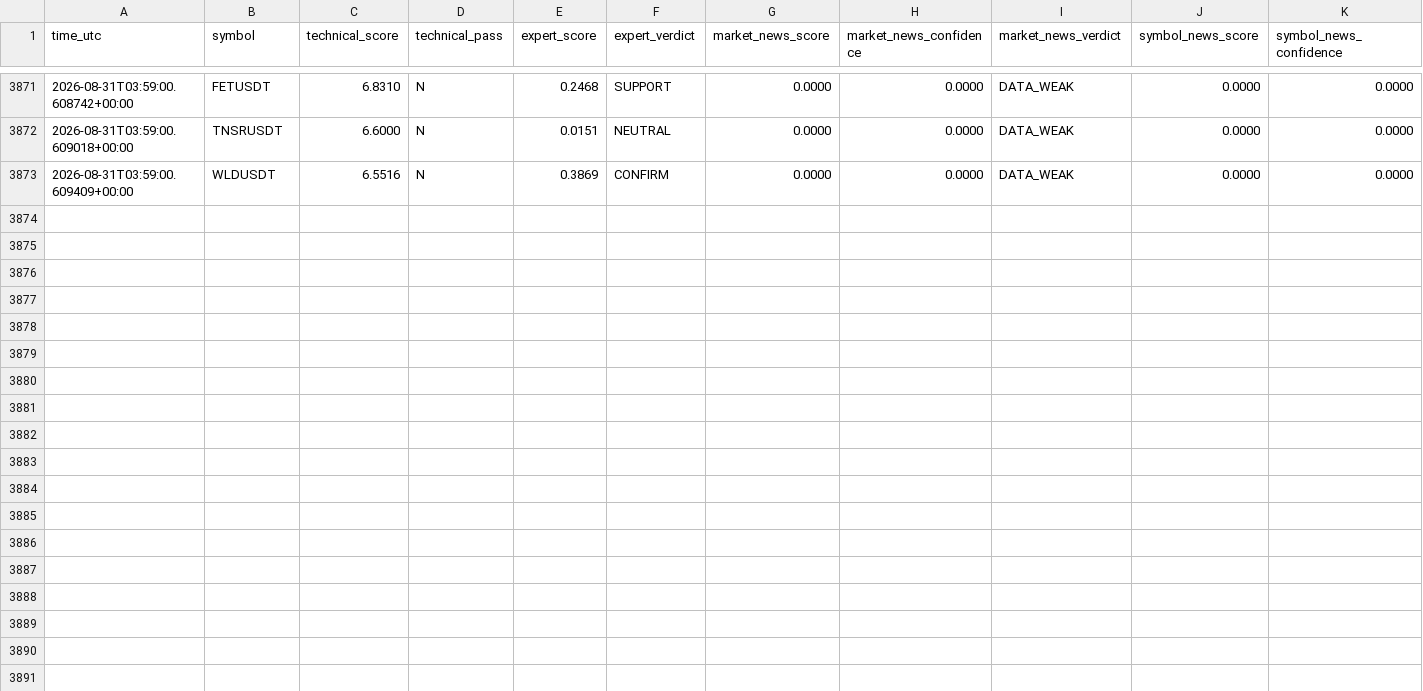
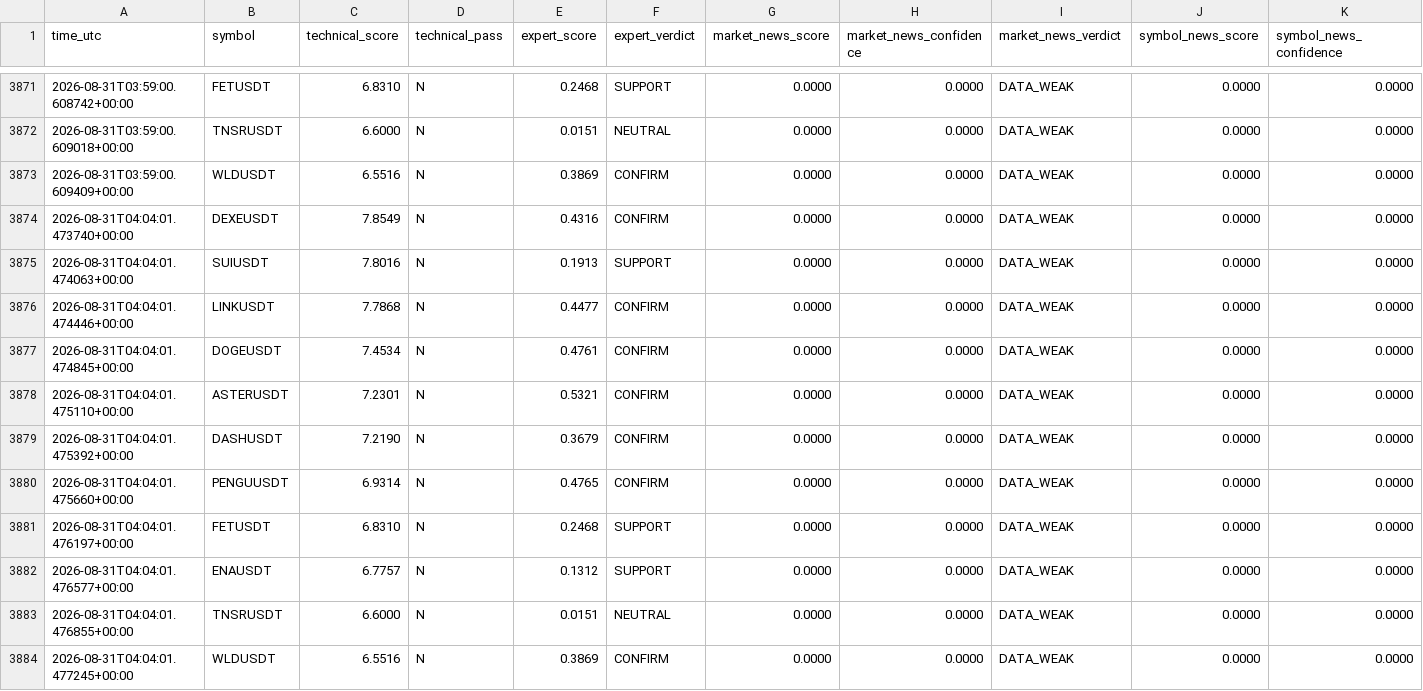
Before and after one commit to mrmatinbolandnazar-web/crypto-paper-bot, a CSV file: vps_reports/news_shadow_v5_4.csv, drawn as a sheet; only a part is shown, gaps mark what is left out; rows hold the shown columns only; the diff names each change by its address in the sheet, - before the commit and + after, or states it on an @@ line.

```diff
--- a/vps_reports/news_shadow_v5_4.csv
+++ b/vps_reports/news_shadow_v5_4.csv
+row 3874: 2026-08-31T04:04:01.473740+00:00 | DEXEUSDT | 7.8549 | N | 0.4316 | CONFIRM | 0.0000 | 0.0000 | DATA_WEAK | 0.0000 | 0.0000
+row 3875: 2026-08-31T04:04:01.474063+00:00 | SUIUSDT | 7.8016 | N | 0.1913 | SUPPORT | 0.0000 | 0.0000 | DATA_WEAK | 0.0000 | 0.0000
+row 3876: 2026-08-31T04:04:01.474446+00:00 | LINKUSDT | 7.7868 | N | 0.4477 | CONFIRM | 0.0000 | 0.0000 | DATA_WEAK | 0.0000 | 0.0000
+row 3877: 2026-08-31T04:04:01.474845+00:00 | DOGEUSDT | 7.4534 | N | 0.4761 | CONFIRM | 0.0000 | 0.0000 | DATA_WEAK | 0.0000 | 0.0000
+row 3878: 2026-08-31T04:04:01.475110+00:00 | ASTERUSDT | 7.2301 | N | 0.5321 | CONFIRM | 0.0000 | 0.0000 | DATA_WEAK | 0.0000 | 0.0000
+row 3879: 2026-08-31T04:04:01.475392+00:00 | DASHUSDT | 7.2190 | N | 0.3679 | CONFIRM | 0.0000 | 0.0000 | DATA_WEAK | 0.0000 | 0.0000
+row 3880: 2026-08-31T04:04:01.475660+00:00 | PENGUUSDT | 6.9314 | N | 0.4765 | CONFIRM | 0.0000 | 0.0000 | DATA_WEAK | 0.0000 | 0.0000
+row 3881: 2026-08-31T04:04:01.476197+00:00 | FETUSDT | 6.8310 | N | 0.2468 | SUPPORT | 0.0000 | 0.0000 | DATA_WEAK | 0.0000 | 0.0000
+row 3882: 2026-08-31T04:04:01.476577+00:00 | ENAUSDT | 6.7757 | N | 0.1312 | SUPPORT | 0.0000 | 0.0000 | DATA_WEAK | 0.0000 | 0.0000
+row 3883: 2026-08-31T04:04:01.476855+00:00 | TNSRUSDT | 6.6000 | N | 0.0151 | NEUTRAL | 0.0000 | 0.0000 | DATA_WEAK | 0.0000 | 0.0000
+row 3884: 2026-08-31T04:04:01.477245+00:00 | WLDUSDT | 6.5516 | N | 0.3869 | CONFIRM | 0.0000 | 0.0000 | DATA_WEAK | 0.0000 | 0.0000
```
Also changed, not shown: vps_reports/crowd_psychology_v5_5.csv, 8 other files.
